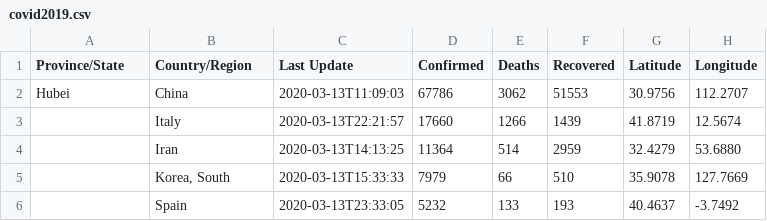
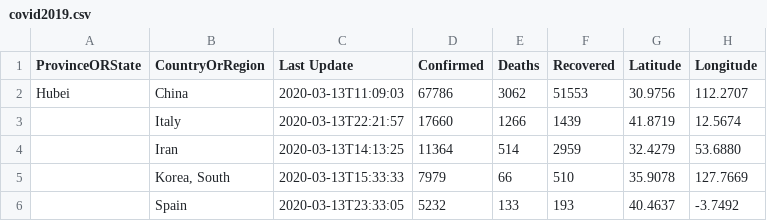
Before and after one commit to mohzary/Big-Data-Programming-SP2020, a CSV file: M1ICP7/Source/covid2019.csv, drawn as a sheet; only a part is shown.

Commit message:
Update covid2019.csv

```diff
--- a/M1ICP7/Source/covid2019.csv
+++ b/M1ICP7/Source/covid2019.csv
@@ -1,2 +1,2 @@
-Province/State,Country/Region,Last Update,Confirmed,Deaths,Recovered,Latitude,Longitude
+ProvinceORState,CountryOrRegion,Last Update,Confirmed,Deaths,Recovered,Latitude,Longitude
 Hubei,China,2020-03-13T11:09:03,67786,3062,51553,30.9756,112.2707
```
